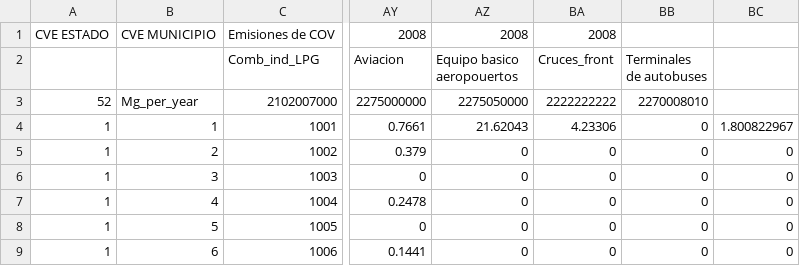
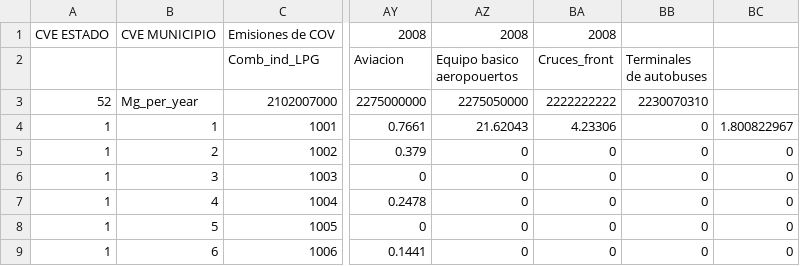
Before and after one commit to JoseAgustin/Emiss_bajio, a CSV file: 02_aemis/IVOC_2014.csv, drawn as a sheet; only a part is shown, gaps mark what is left out; the diff names each change by its address in the sheet, - before the commit and + after, or states it on an @@ line.

```diff
--- a/02_aemis/IVOC_2014.csv
+++ b/02_aemis/IVOC_2014.csv
-BB3 (Terminales de autobuses): 2270008010
+BB3 (Terminales de autobuses): 2230070310
```
Also changed, not shown: 02_aemis/INH3_2014.csv, 02_aemis/INOx_2014.csv, 4 other files.
